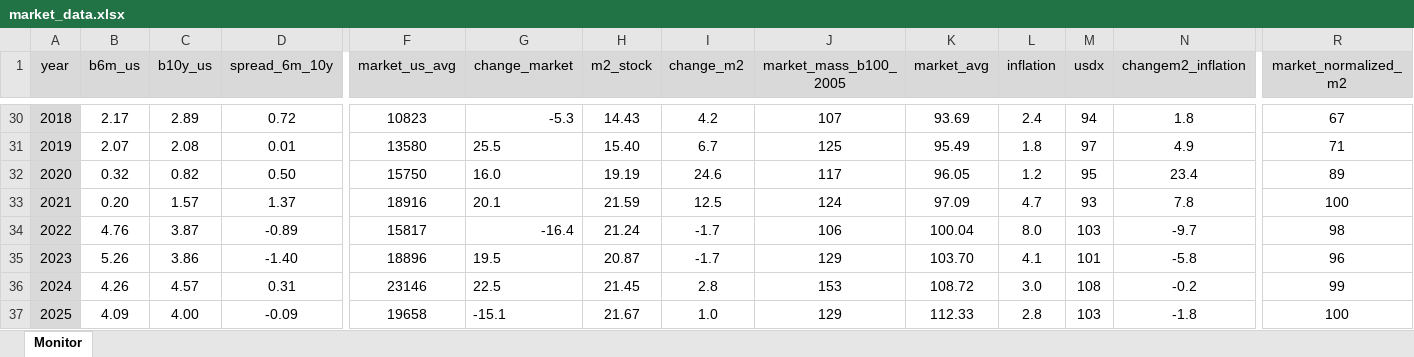
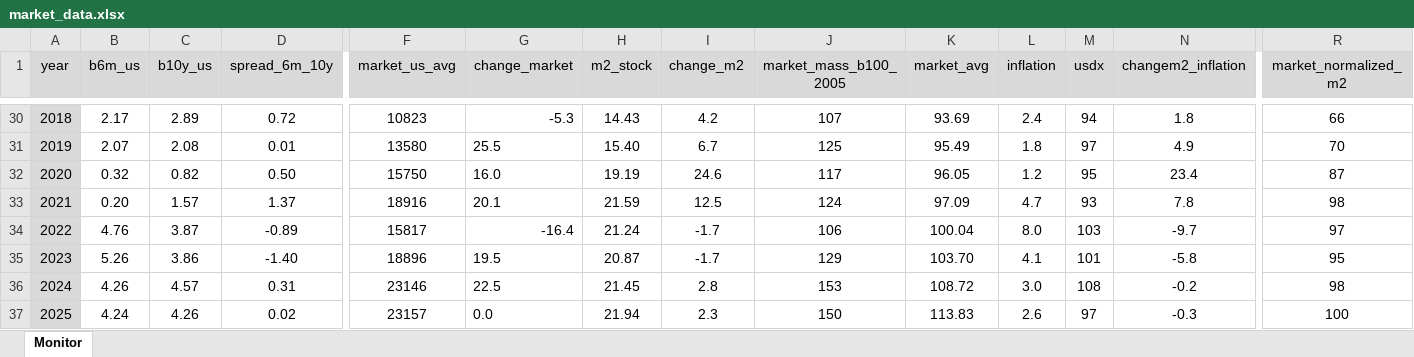
Before and after one commit to galetaire/marketmonitor, an Excel workbook: market_data.xlsx, sheet Monitor, drawn as a sheet; only a part is shown, gaps mark what is left out; values as stored, in another font and other column widths than the file's, no borders; conditional formats not drawn; the diff covers the shown part only; the diff names each change by its address in the sheet, - before the commit and + after, or states it on an @@ line.

```diff
--- a/market_data.xlsx (sheet Monitor)
+++ b/market_data.xlsx (sheet Monitor)
-R30 (market_normalized_m2): 67
+R30 (market_normalized_m2): 66
-R31 (market_normalized_m2): 71
+R31 (market_normalized_m2): 70
-R32 (market_normalized_m2): 89
+R32 (market_normalized_m2): 87
-R33 (market_normalized_m2): 100
+R33 (market_normalized_m2): 98
-R34 (market_normalized_m2): 98
+R34 (market_normalized_m2): 97
-R35 (market_normalized_m2): 96
+R35 (market_normalized_m2): 95
-R36 (market_normalized_m2): 99
+R36 (market_normalized_m2): 98
-B37 (b6m_us): 4.09
+B37 (b6m_us): 4.24
-C37 (b10y_us): 4.00
+C37 (b10y_us): 4.26
-D37 (spread_6m_10y): -0.09
+D37 (spread_6m_10y): 0.02
-F37 (market_us_avg): 19658
+F37 (market_us_avg): 23157
-G37 (change_market): -15.1
+G37 (change_market): 0.0
-H37 (m2_stock): 21.67
+H37 (m2_stock): 21.94
-I37 (change_m2): 1.0
+I37 (change_m2): 2.3
-J37 (market_mass_b100_2005): 129
+J37 (market_mass_b100_2005): 150
-K37 (market_avg): 112.33
+K37 (market_avg): 113.83
-L37 (inflation): 2.8
+L37 (inflation): 2.6
-M37 (usdx): 103
+M37 (usdx): 97
-N37 (changem2_inflation): -1.8
+N37 (changem2_inflation): -0.3
```
Also changed, not shown: 36 edited cells elsewhere in this sheet, 1 other file.
